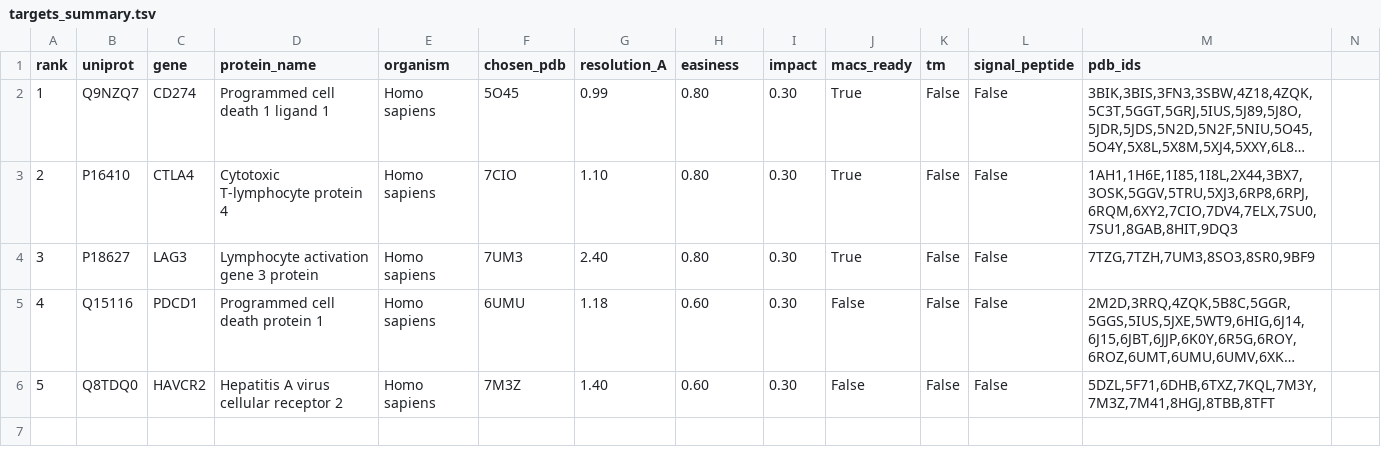
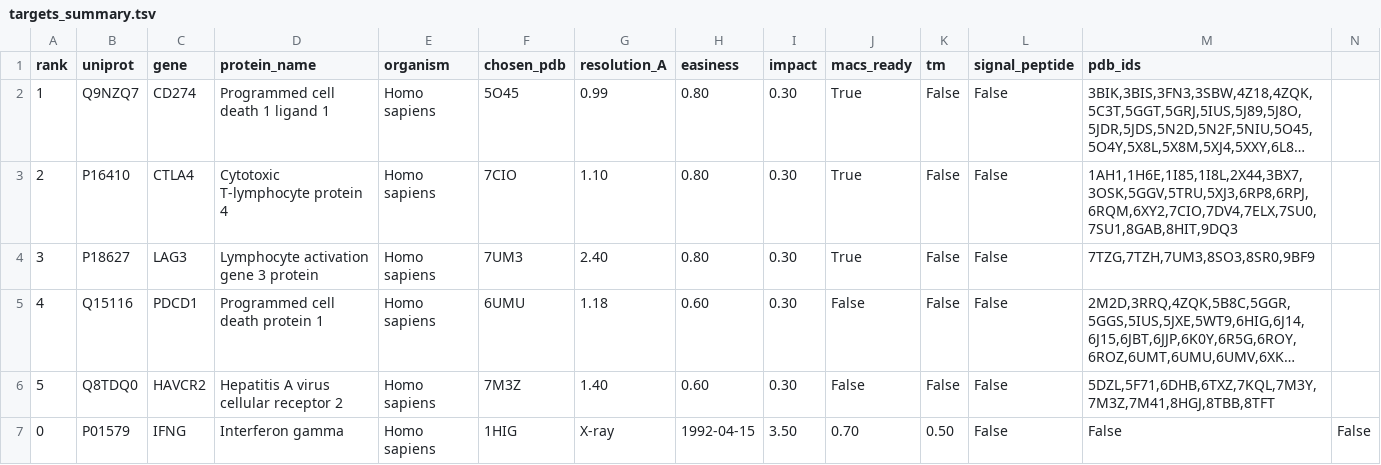
Before and after one commit to takaria0/initbinder, a TSV file: targets_catalog/targets_summary.tsv, drawn as a sheet; only a part is shown; long unchanged cells end in …; rows hold the shown columns only; the diff names each change by its address in the sheet, - before the commit and + after, or states it on an @@ line.

```diff
--- a/targets_catalog/targets_summary.tsv
+++ b/targets_catalog/targets_summary.tsv
+row 7: 0 | P01579 | IFNG | Interferon gamma | Homo sapiens | 1HIG | X-ray | 1992-04-15 | 3.50 | 0.70 | 0.50 | False | False | False
```
Also changed, not shown: targets_catalog/cluster_of_different.tsv, targets_catalog/interleukin.tsv, 4 other files.
